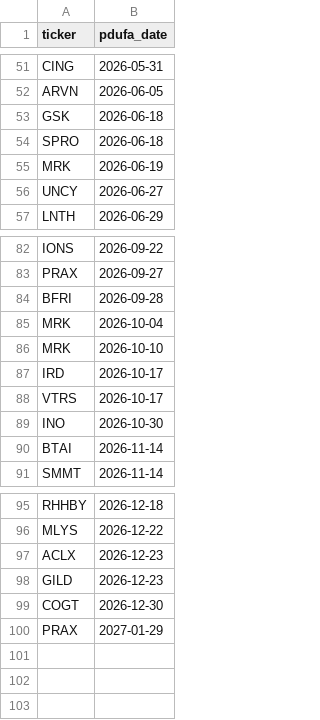
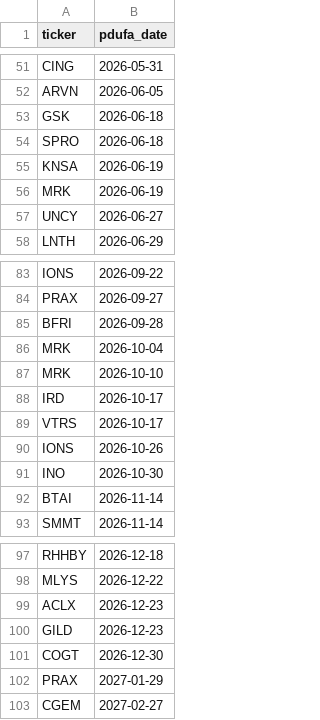
Before and after one commit to sbarak/PDUFA_Parser, a CSV file: Calendar Agent/data/pdufa_master.csv, drawn as a sheet; only a part is shown, gaps mark what is left out.

Commit message:
chore: daily PDUFA update 2026-04-30T06:14:00Z

```diff
--- a/Calendar Agent/data/pdufa_master.csv
+++ b/Calendar Agent/data/pdufa_master.csv
@@ -54,2 +54,3 @@ GSK,2026-06-18
 SPRO,2026-06-18
+KNSA,2026-06-19
 MRK,2026-06-19
@@ -88,2 +89,3 @@ IRD,2026-10-17
 VTRS,2026-10-17
+IONS,2026-10-26
 INO,2026-10-30
@@ -100 +102,2 @@ COGT,2026-12-30
 PRAX,2027-01-29
+CGEM,2027-02-27
```
